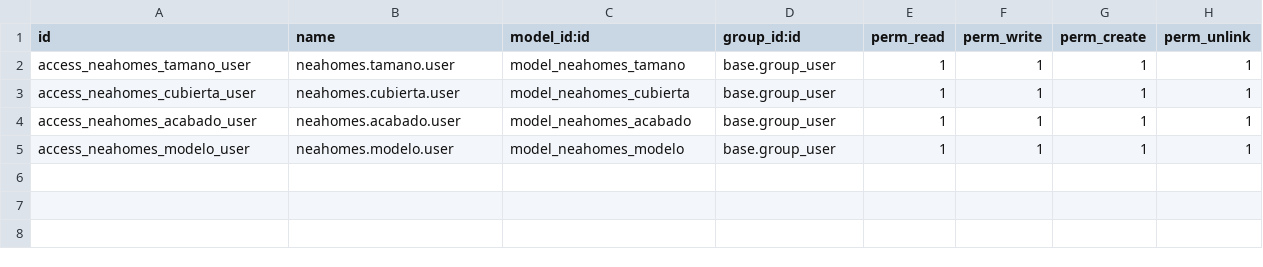
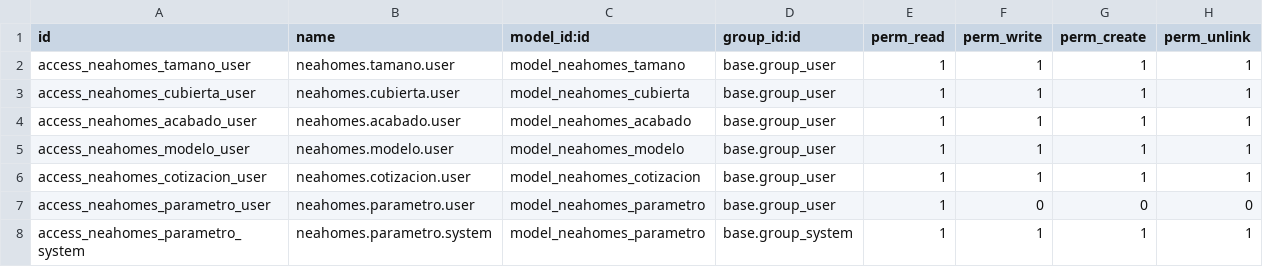
Before and after one commit to falconsoft3d/neahomes, a CSV file: neahomes_odoo/security/ir.model.access.csv, drawn as a sheet; the diff names each change by its address in the sheet, - before the commit and + after, or states it on an @@ line.

```diff
--- a/neahomes_odoo/security/ir.model.access.csv
+++ b/neahomes_odoo/security/ir.model.access.csv
+row 6: access_neahomes_cotizacion_user | neahomes.cotizacion.user | model_neahomes_cotizacion | base.group_user | 1 | 1 | 1 | 1
+row 7: access_neahomes_parametro_user | neahomes.parametro.user | model_neahomes_parametro | base.group_user | 1 | 0 | 0 | 0
+row 8: access_neahomes_parametro_system | neahomes.parametro.system | model_neahomes_parametro | base.group_system | 1 | 1 | 1 | 1
```
Also changed, not shown: 43 other files.
